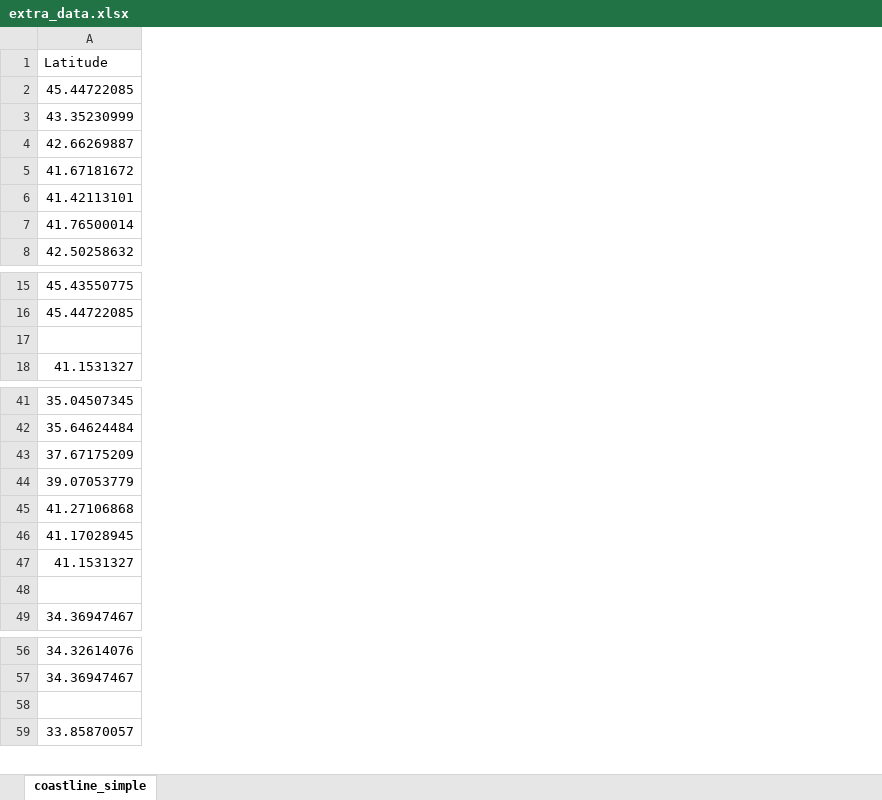
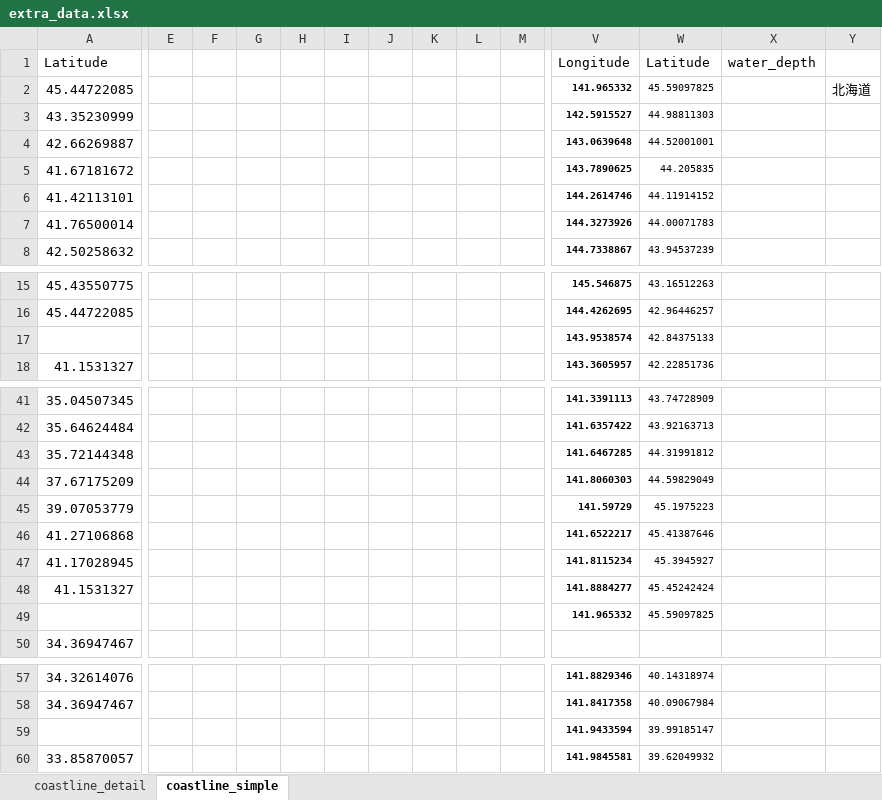
Before and after one commit to envgeo/seawater_map, an Excel workbook: extra_data.xlsx, sheet coastline_simple, drawn as a sheet; only a part is shown, gaps mark what is left out; values as stored, in another font and other column widths than the file's, no borders; charts and pictures not drawn; addresses are those after the commit; rows hold the shown columns only; the diff covers the shown part only; the diff names each change by its address in the sheet, - before the commit and + after, or states it on an @@ line.

```diff
--- a/extra_data.xlsx (sheet coastline_simple)
+++ b/extra_data.xlsx (sheet coastline_simple)
+sheet tab: coastline_detail
+column E, empty
+column F, empty
+column G, empty
+column H, empty
+column I, empty
+column J, empty
+column K, empty
+column L, empty
+column M, empty
+column V, rows 1-8: Longitude | 141.965332 | 142.5915527 | 143.0639648 | 143.7890625 | 144.2614746 | 144.3273926 | 144.7338867; rows 15-18: 145.546875 | 144.4262695 | 143.9538574 | 143.3605957; rows 41-42: 141.3391113 | 141.6357422; rows 44-49: 141.8060303 | 141.59729 | 141.6522217 | 141.8115234 | 141.8884277 | 141.965332; rows 57-60: 141.8829346 | 141.8417358 | 141.9433594 | 141.9845581
+column W, rows 1-8: Latitude | 45.59097825 | 44.98811303 | 44.52001001 | 44.205835 | 44.11914152 | 44.00071783 | 43.94537239; rows 15-18: 43.16512263 | 42.96446257 | 42.84375133 | 42.22851736; rows 41-42: 43.74728909 | 43.92163713; rows 44-49: 44.59829049 | 45.1975223 | 45.41387646 | 45.3945927 | 45.45242424 | 45.59097825; rows 57-60: 40.14318974 | 40.09067984 | 39.99185147 | 39.62049932
+column X, row 1: water_depth
+column Y, row 2: 北海道
-row 17: (empty)
+row 17:  |  |  |  |  |  |  |  |  |  | 143.9538574 | 42.84375133
+row 43: 35.72144348 |  |  |  |  |  |  |  |  |  | 141.6467285 | 44.31991812
-row 49: (empty)
+row 49:  |  |  |  |  |  |  |  |  |  | 141.965332 | 45.59097825
-row 59: (empty)
+row 59:  |  |  |  |  |  |  |  |  |  | 141.9433594 | 39.99185147
```
Also changed, not shown: 203 added rows and 8 added columns elsewhere in this sheet, charts or pictures.
